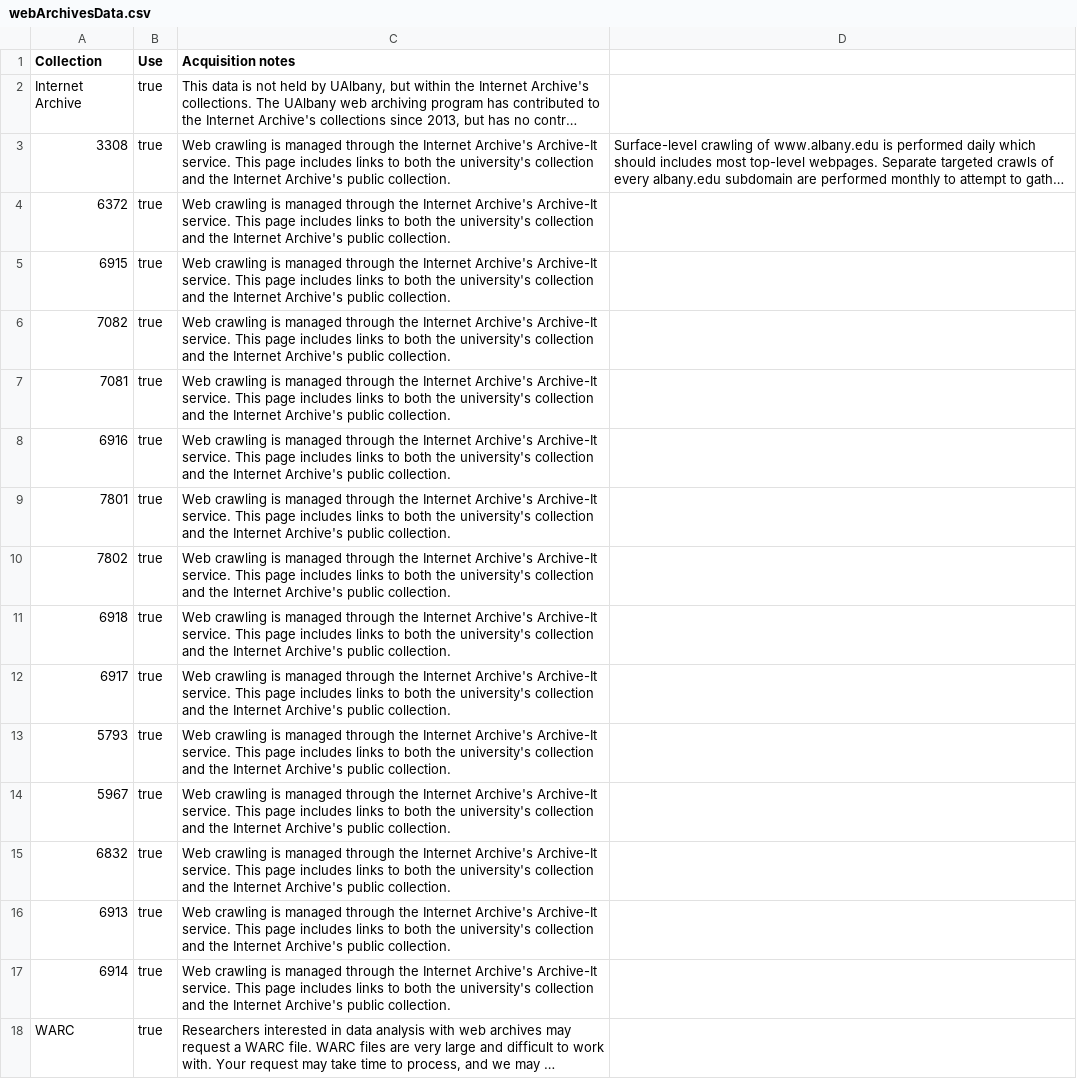
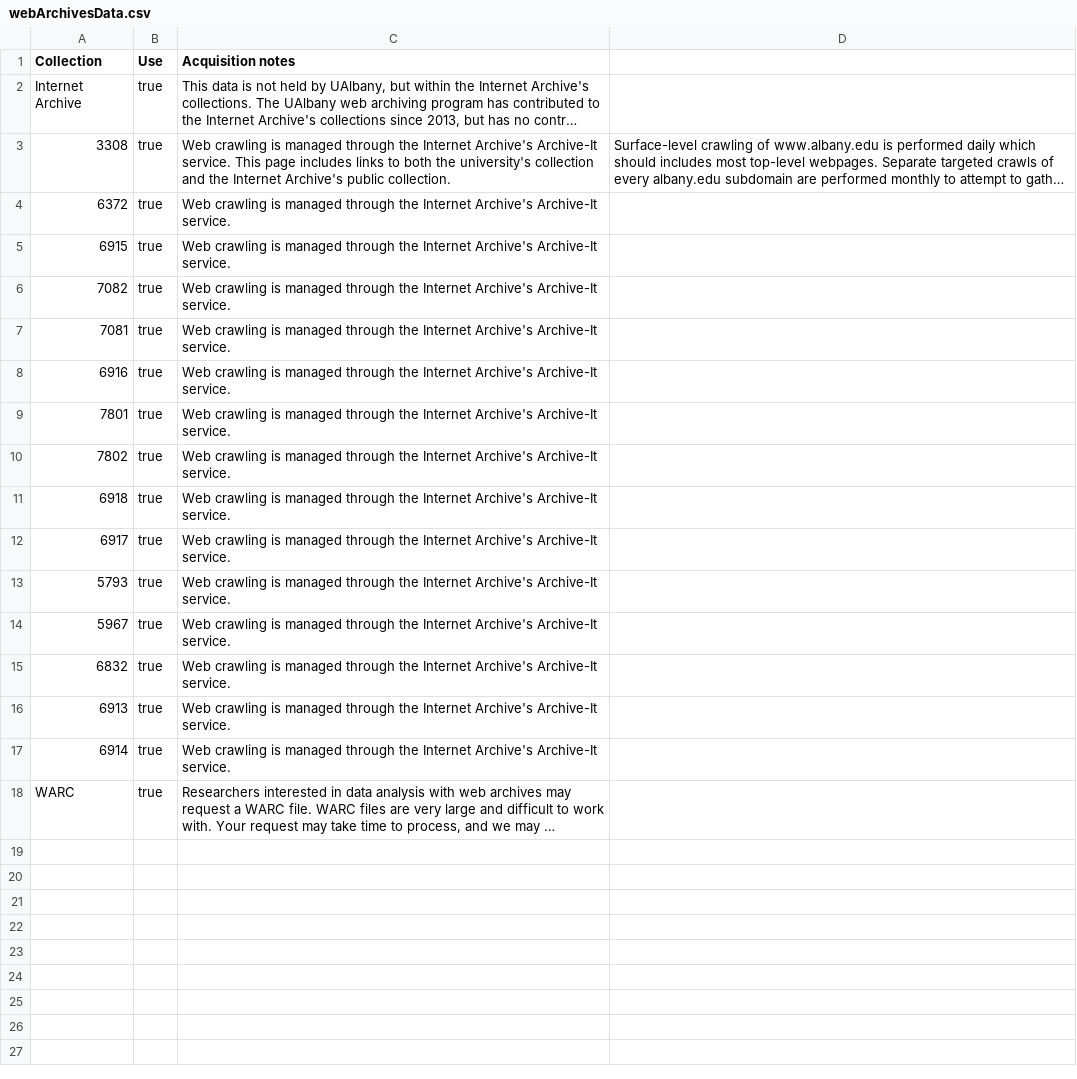
Before and after one commit to UAlbanyArchives/ASpace_WebArchives, a CSV file: webArchivesData.csv, drawn as a sheet; long unchanged cells end in …; the diff names each change by its address in the sheet, - before the commit and + after, or states it on an @@ line.

```diff
--- a/webArchivesData.csv
+++ b/webArchivesData.csv
-C4:C17 (Acquisition notes): …Archive-It service. This page includes links to both the university's collection and the Internet Archive's public collection.
+C4:C17 (Acquisition notes): …Archive-It service.
```
Also changed, not shown: 1 other file.
